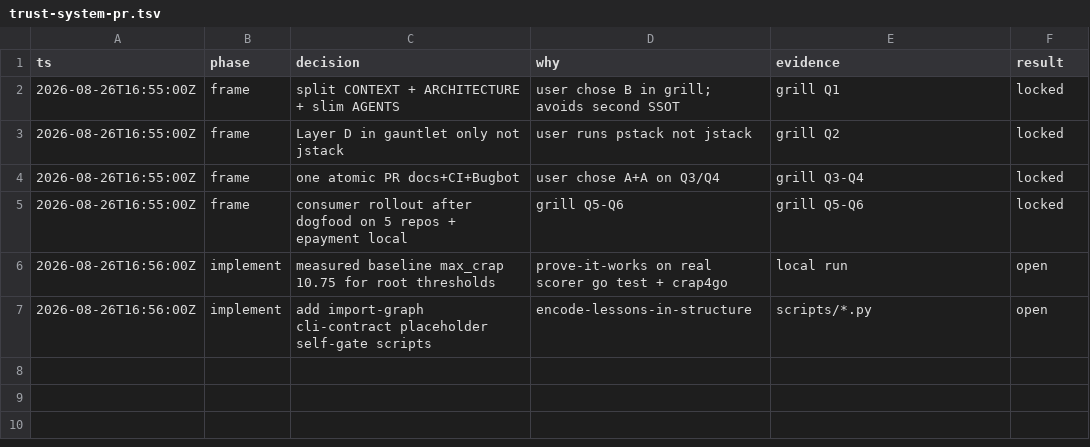
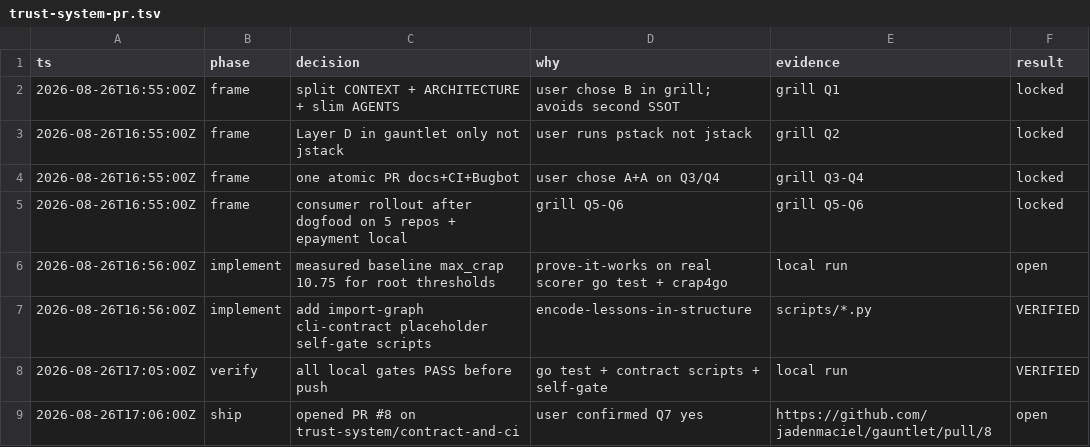
Before and after one commit to jadenmaciel/gauntlet, a TSV file: docs/audit/trust-system-pr.tsv, drawn as a sheet.

Commit message:
docs: complete trust-system audit trail rows for verify and ship steps.

```diff
--- a/docs/audit/trust-system-pr.tsv
+++ b/docs/audit/trust-system-pr.tsv
@@ -6,2 +6,4 @@ ts	phase	decision	why	evidence	result
 2026-08-26T16:56:00Z	implement	measured baseline max_crap 10.75 for root thresholds	prove-it-works on real scorer go test + crap4go	local run	open
-2026-08-26T16:56:00Z	implement	add import-graph cli-contract placeholder self-gate scripts	encode-lessons-in-structure	scripts/*.py	open
+2026-08-26T16:56:00Z	implement	add import-graph cli-contract placeholder self-gate scripts	encode-lessons-in-structure	scripts/*.py	VERIFIED
+2026-08-26T17:05:00Z	verify	all local gates PASS before push	go test + contract scripts + self-gate	local run	VERIFIED
+2026-08-26T17:06:00Z	ship	opened PR #8 on trust-system/contract-and-ci	user confirmed Q7 yes	https://github.com/jadenmaciel/gauntlet/pull/8	open
```
